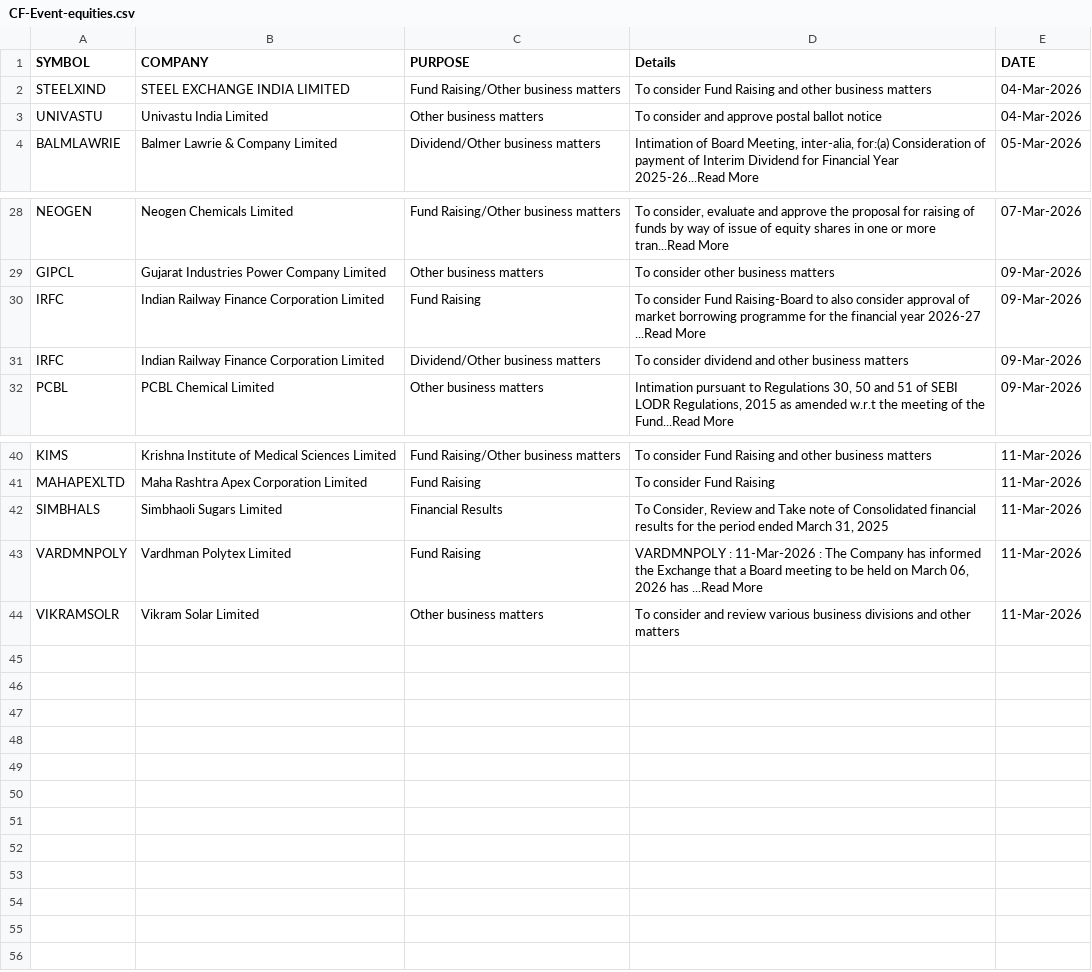
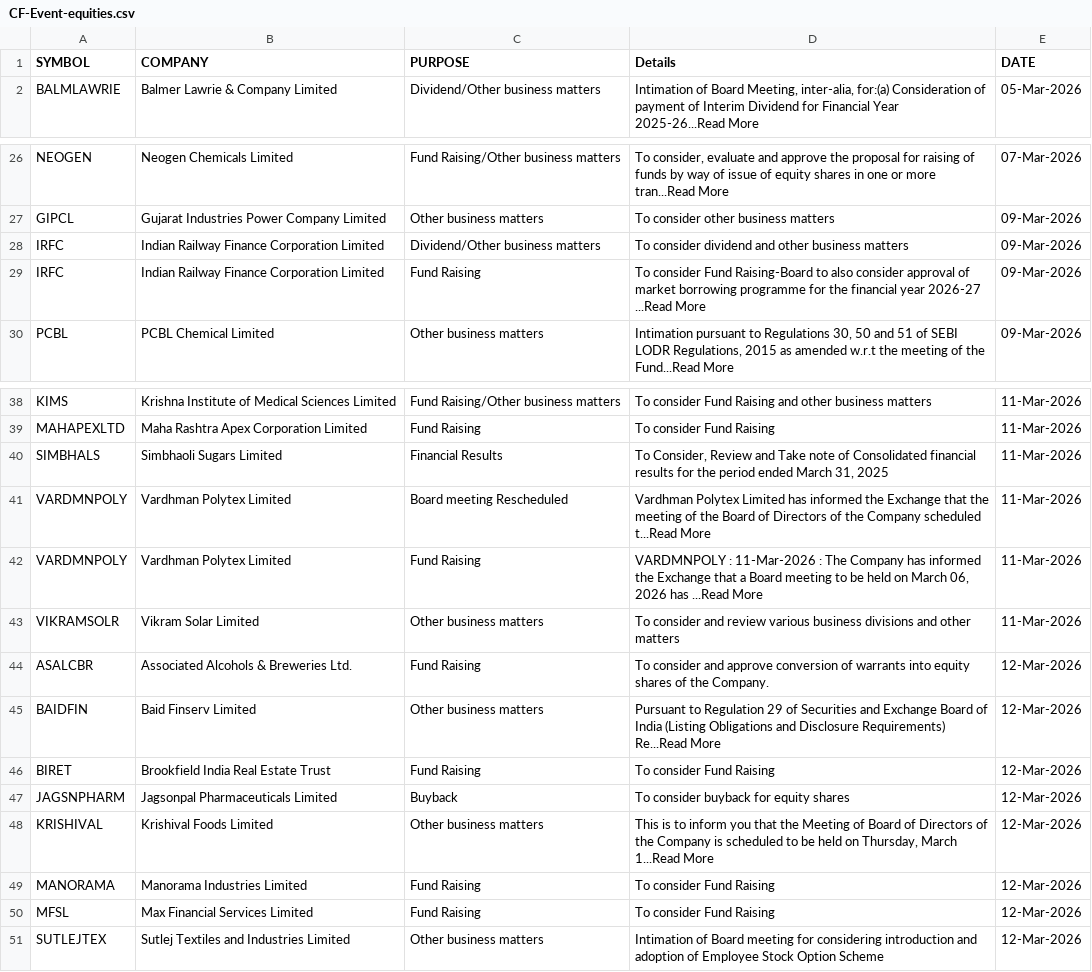
Before and after one commit to thesocialblitz/stupidwork, a CSV file: CF-Event-equities.csv, drawn as a sheet; only a part is shown, gaps mark what is left out.

Commit message:
Overwrite Stock Events

```diff
--- a/CF-Event-equities.csv
+++ b/CF-Event-equities.csv
@@ -1,4 +1,2 @@
 SYMBOL,COMPANY,PURPOSE,Details,DATE
-STEELXIND,STEEL EXCHANGE INDIA LIMITED,Fund Raising/Other business matters,To consider Fund Raising and other business matters,04-Mar-2026
-UNIVASTU,Univastu India Limited,Other business matters,To consider and approve postal ballot notice,04-Mar-2026
 BALMLAWRIE,Balmer Lawrie & Company Limited,Dividend/Other business matters,"Intimation of Board Meeting, inter-alia, for:(a) Consideration of payment of Interim Dividend for Financial Year 2025-26...Read More",05-Mar-2026
@@ -29,4 +27,4 @@ NEOGEN,Neogen Chemicals Limited,Fund Raising/Other business matters,"To consider
 GIPCL,Gujarat Industries Power Company Limited,Other business matters,To consider other business matters,09-Mar-2026
+IRFC,Indian Railway Finance Corporation Limited,Dividend/Other business matters,To consider dividend and other business matters,09-Mar-2026
 IRFC,Indian Railway Finance Corporation Limited,Fund Raising,To consider Fund Raising-Board to also consider approval of market borrowing programme for the financial year 2026-27 ...Read More,09-Mar-2026
-IRFC,Indian Railway Finance Corporation Limited,Dividend/Other business matters,To consider dividend and other business matters,09-Mar-2026
 PCBL,PCBL Chemical Limited,Other business matters,"Intimation pursuant to Regulations 30, 50 and 51 of SEBI LODR Regulations, 2015 as amended w.r.t the meeting of the Fund...Read More",09-Mar-2026
@@ -42,3 +40,12 @@ MAHAPEXLTD,Maha Rashtra Apex Corporation Limited,Fund Raising,To consider Fund R
 SIMBHALS,Simbhaoli Sugars Limited,Financial Results,"To Consider, Review and Take note of Consolidated financial results for the period ended March 31, 2025",11-Mar-2026
+VARDMNPOLY,Vardhman Polytex Limited,Board meeting Rescheduled,Vardhman Polytex Limited has informed the Exchange that the meeting of the Board of Directors of the Company scheduled t...Read More,11-Mar-2026
 VARDMNPOLY,Vardhman Polytex Limited,Fund Raising,"VARDMNPOLY : 11-Mar-2026 : The Company has informed the Exchange that a Board meeting to be held on March 06, 2026 has ...Read More",11-Mar-2026
 VIKRAMSOLR,Vikram Solar Limited,Other business matters,To consider and review various business divisions and other matters,11-Mar-2026
+ASALCBR,Associated Alcohols & Breweries Ltd.,Fund Raising,To consider and approve conversion of warrants into equity shares of the Company.,12-Mar-2026
+BAIDFIN,Baid Finserv Limited,Other business matters,Pursuant to Regulation 29 of Securities and Exchange Board of India (Listing Obligations and Disclosure Requirements) Re...Read More,12-Mar-2026
+BIRET,Brookfield India Real Estate Trust,Fund Raising,To consider Fund Raising,12-Mar-2026
+JAGSNPHARM,Jagsonpal Pharmaceuticals Limited,Buyback,To consider buyback for equity shares,12-Mar-2026
+KRISHIVAL,Krishival Foods Limited,Other business matters,"This is to inform you that the Meeting of Board of Directors of the Company is scheduled to be held on Thursday, March 1...Read More",12-Mar-2026
+MANORAMA,Manorama Industries Limited,Fund Raising,To consider Fund Raising,12-Mar-2026
+MFSL,Max Financial Services Limited,Fund Raising,To consider Fund Raising,12-Mar-2026
+SUTLEJTEX,Sutlej Textiles and Industries Limited,Other business matters,Intimation of Board meeting for considering introduction and adoption of Employee Stock Option Scheme,12-Mar-2026
```
